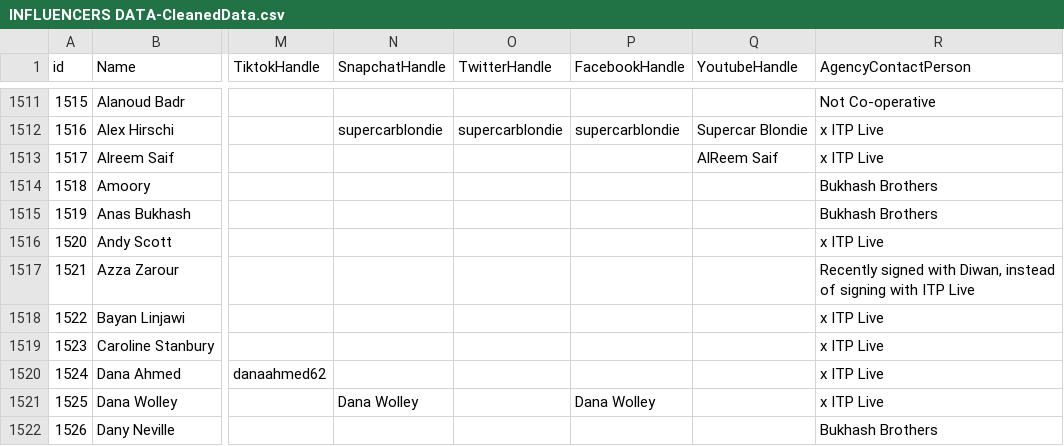
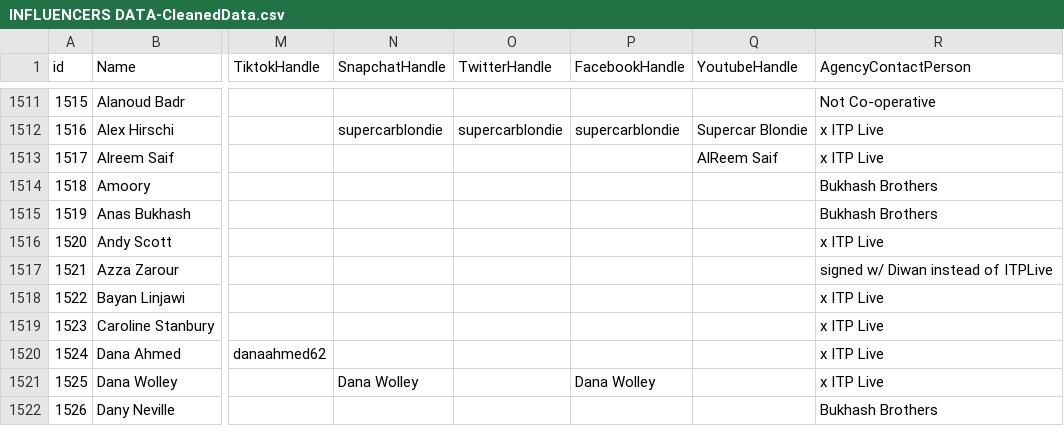
Before and after one commit to ITP-Live-Digital-Operations/ITPLivePortalV2, a CSV file: backend/INFLUENCERS DATA-CleanedData.csv, drawn as a sheet; only a part is shown, gaps mark what is left out; the diff names each change by its address in the sheet, - before the commit and + after, or states it on an @@ line.

Commit message:
influencer seeding trail 18

```diff
--- a/backend/INFLUENCERS DATA-CleanedData.csv
+++ b/backend/INFLUENCERS DATA-CleanedData.csv
-R1517 (AgencyContactPerson): Recently signed with Diwan, instead of signing with ITP Live
+R1517 (AgencyContactPerson): signed w/ Diwan instead of ITPLive
```
Also changed, not shown: 2 other files.
